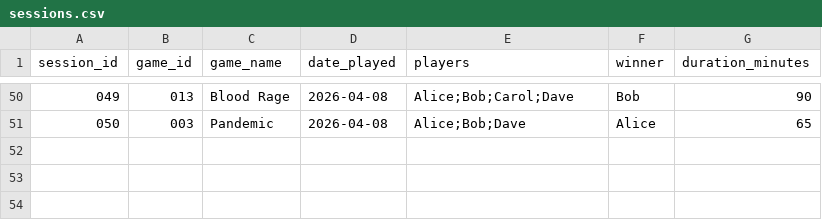
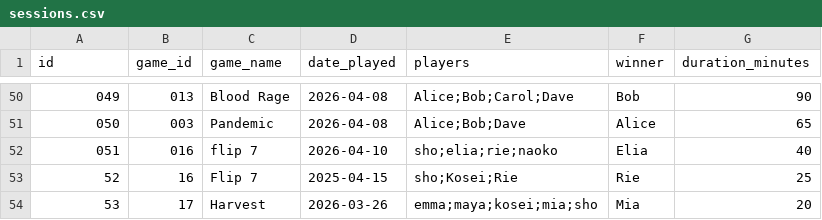
Before and after one commit to W-Sho-Sugihara/sc_homework, a CSV file: SCE111/final_project/sessions.csv, drawn as a sheet; only a part is shown, gaps mark what is left out; the diff names each change by its address in the sheet, - before the commit and + after, or states it on an @@ line.

```diff
--- a/SCE111/final_project/sessions.csv
+++ b/SCE111/final_project/sessions.csv
@@ column A (id) renumbered in row 1 @@
+row 52: 051 | 016 | flip 7 | 2026-04-10 | sho;elia;rie;naoko | Elia | 40
+row 53: 52 | 16 | Flip 7 | 2025-04-15 | sho;Kosei;Rie | Rie | 25
+row 54: 53 | 17 | Harvest | 2026-03-26 | emma;maya;kosei;mia;sho | Mia | 20
```
Also changed, not shown: SCE111/final_project/games.csv, 4 other files.
